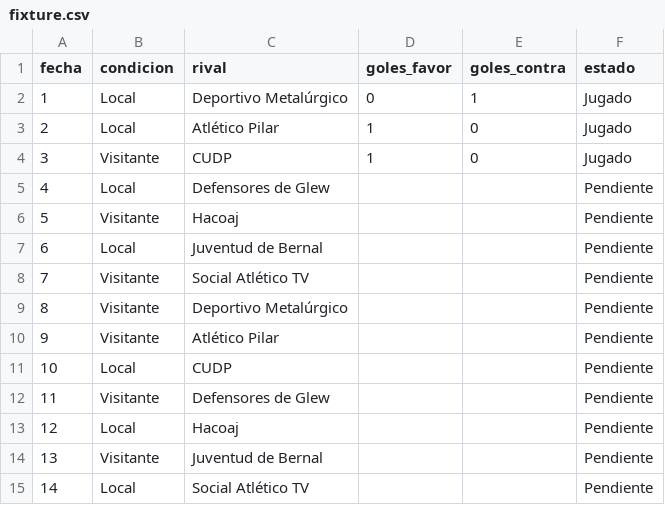
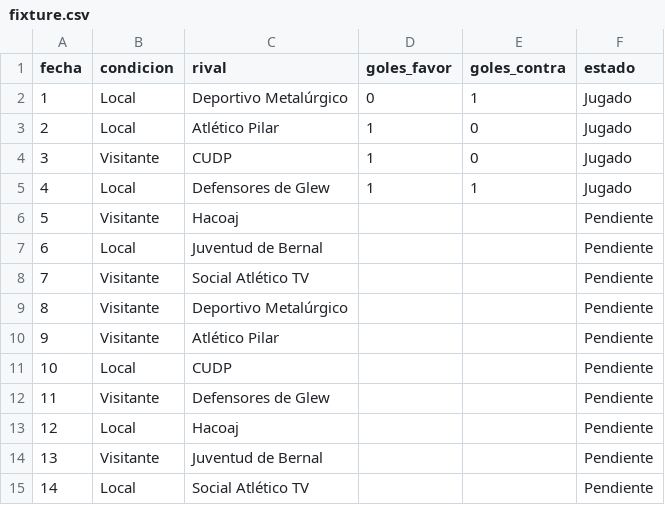
Before and after one commit to oyhenart/Estrella-Berisso-Analytics, a CSV file: code/data/fixture.csv, drawn as a sheet.

Commit message:
Update match result for Defensores de Glew

```diff
--- a/code/data/fixture.csv
+++ b/code/data/fixture.csv
@@ -4,3 +4,3 @@ fecha,condicion,rival,goles_favor,goles_contra,estado
 3,Visitante,CUDP,1,0,Jugado
-4,Local,Defensores de Glew,,,Pendiente
+4,Local,Defensores de Glew,1,1,Jugado
 5,Visitante,Hacoaj,,,Pendiente
```
